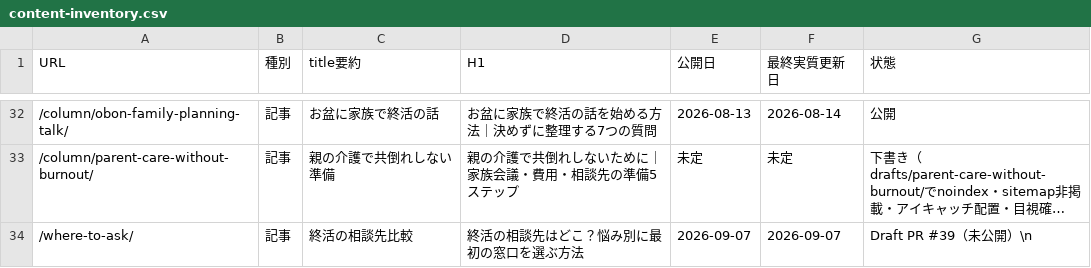
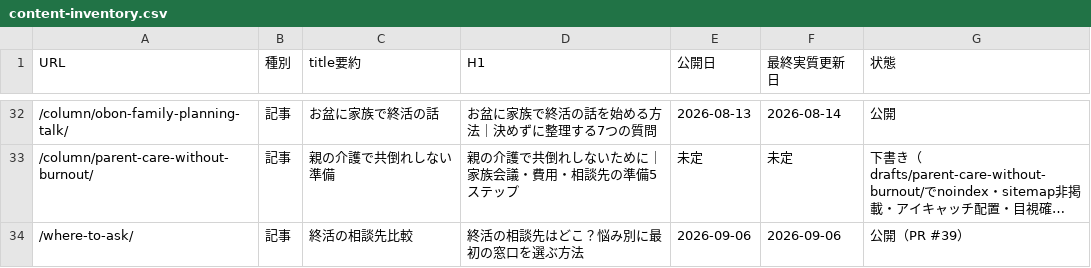
Before and after one commit to tfqys680-jpg/shukatsu-site, a CSV file: docs/seo/content-inventory.csv, drawn as a sheet; only a part is shown, gaps mark what is left out; long unchanged cells end in …; the diff names each change by its address in the sheet, - before the commit and + after, or states it on an @@ line.

Commit message:
docs: mark consultation article as published

```diff
--- a/docs/seo/content-inventory.csv
+++ b/docs/seo/content-inventory.csv
-E34 (公開日): 2026-09-07
+E34 (公開日): 2026-09-06
-F34 (最終実質更新日): 2026-09-07
+F34 (最終実質更新日): 2026-09-06
-G34 (状態): Draft PR #39（未公開）\n
+G34 (状態): 公開（PR #39）
```
